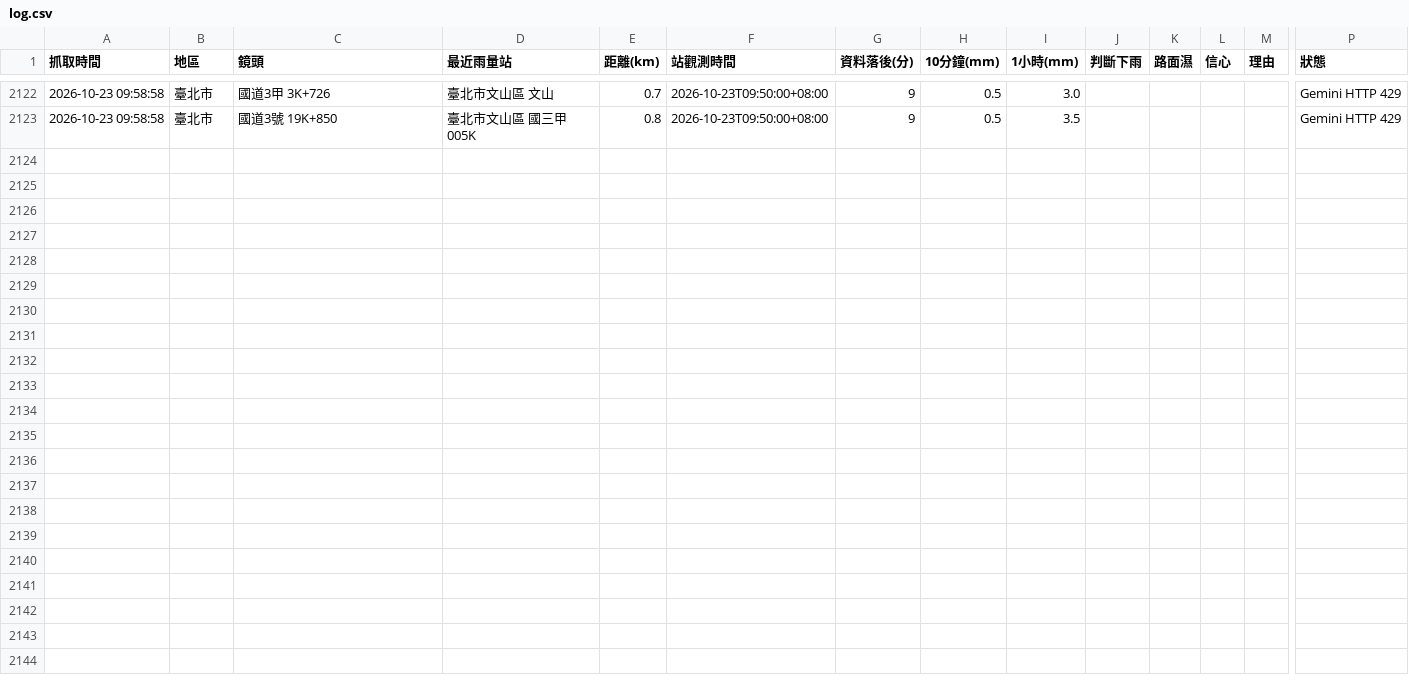
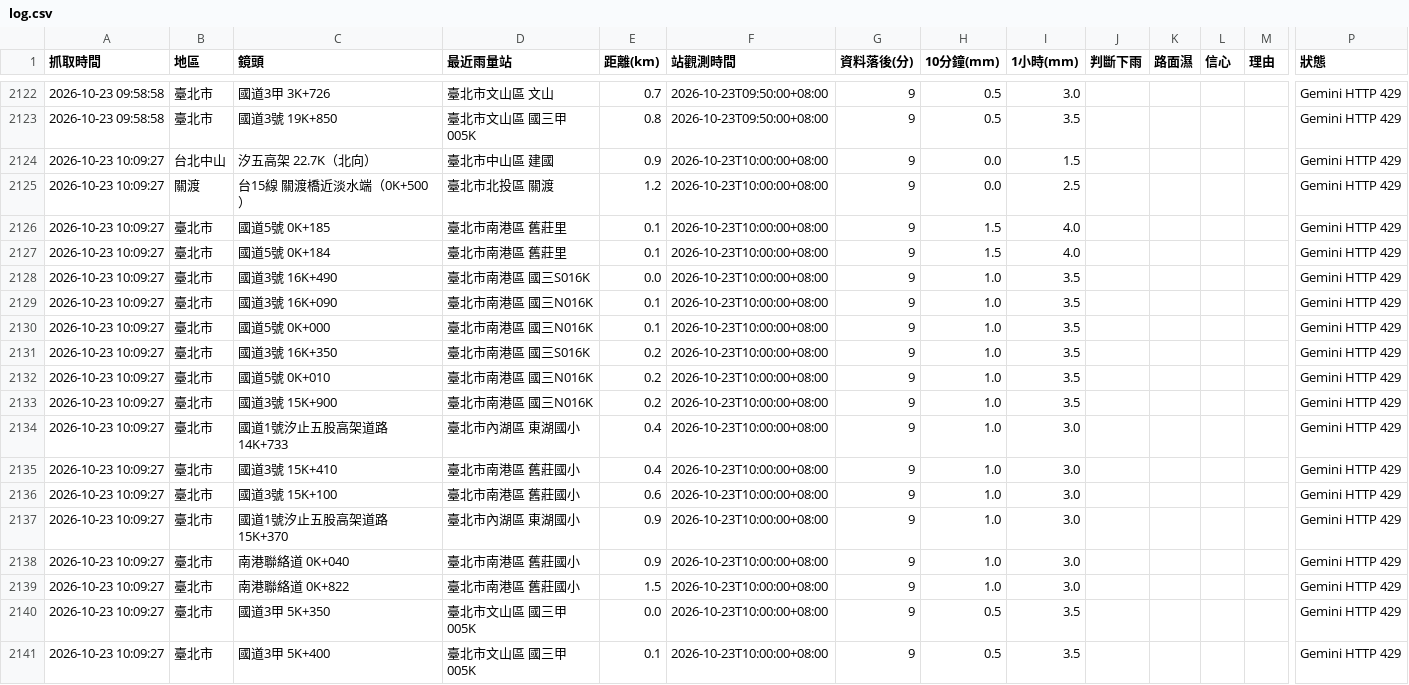
Before and after one commit to bigtime0426/rain-monitor, a CSV file: log.csv, drawn as a sheet; only a part is shown, gaps mark what is left out; rows hold the shown columns only; the diff names each change by its address in the sheet, - before the commit and + after, or states it on an @@ line.

```diff
--- a/log.csv
+++ b/log.csv
+row 2124: 2026-10-23 10:09:27 | 台北中山 | 汐五高架 22.7K（北向） | 臺北市中山區 建國 | 0.9 | 2026-10-23T10:00:00+08:00 | 9 | 0.0 | 1.5 |  |  |  |  | Gemini HTTP 429
+row 2125: 2026-10-23 10:09:27 | 關渡 | 台15線 關渡橋近淡水端（0K+500） | 臺北市北投區 關渡 | 1.2 | 2026-10-23T10:00:00+08:00 | 9 | 0.0 | 2.5 |  |  |  |  | Gemini HTTP 429
+row 2126: 2026-10-23 10:09:27 | 臺北市 | 國道5號 0K+185 | 臺北市南港區 舊莊里 | 0.1 | 2026-10-23T10:00:00+08:00 | 9 | 1.5 | 4.0 |  |  |  |  | Gemini HTTP 429
+row 2127: 2026-10-23 10:09:27 | 臺北市 | 國道5號 0K+184 | 臺北市南港區 舊莊里 | 0.1 | 2026-10-23T10:00:00+08:00 | 9 | 1.5 | 4.0 |  |  |  |  | Gemini HTTP 429
+row 2128: 2026-10-23 10:09:27 | 臺北市 | 國道3號 16K+490 | 臺北市南港區 國三S016K | 0.0 | 2026-10-23T10:00:00+08:00 | 9 | 1.0 | 3.5 |  |  |  |  | Gemini HTTP 429
+row 2129: 2026-10-23 10:09:27 | 臺北市 | 國道3號 16K+090 | 臺北市南港區 國三N016K | 0.1 | 2026-10-23T10:00:00+08:00 | 9 | 1.0 | 3.5 |  |  |  |  | Gemini HTTP 429
+row 2130: 2026-10-23 10:09:27 | 臺北市 | 國道5號 0K+000 | 臺北市南港區 國三N016K | 0.1 | 2026-10-23T10:00:00+08:00 | 9 | 1.0 | 3.5 |  |  |  |  | Gemini HTTP 429
+row 2131: 2026-10-23 10:09:27 | 臺北市 | 國道3號 16K+350 | 臺北市南港區 國三S016K | 0.2 | 2026-10-23T10:00:00+08:00 | 9 | 1.0 | 3.5 |  |  |  |  | Gemini HTTP 429
+row 2132: 2026-10-23 10:09:27 | 臺北市 | 國道5號 0K+010 | 臺北市南港區 國三N016K | 0.2 | 2026-10-23T10:00:00+08:00 | 9 | 1.0 | 3.5 |  |  |  |  | Gemini HTTP 429
+row 2133: 2026-10-23 10:09:27 | 臺北市 | 國道3號 15K+900 | 臺北市南港區 國三N016K | 0.2 | 2026-10-23T10:00:00+08:00 | 9 | 1.0 | 3.5 |  |  |  |  | Gemini HTTP 429
+row 2134: 2026-10-23 10:09:27 | 臺北市 | 國道1號汐止五股高架道路 14K+733 | 臺北市內湖區 東湖國小 | 0.4 | 2026-10-23T10:00:00+08:00 | 9 | 1.0 | 3.0 |  |  |  |  | Gemini HTTP 429
+row 2135: 2026-10-23 10:09:27 | 臺北市 | 國道3號 15K+410 | 臺北市南港區 舊莊國小 | 0.4 | 2026-10-23T10:00:00+08:00 | 9 | 1.0 | 3.0 |  |  |  |  | Gemini HTTP 429
+row 2136: 2026-10-23 10:09:27 | 臺北市 | 國道3號 15K+100 | 臺北市南港區 舊莊國小 | 0.6 | 2026-10-23T10:00:00+08:00 | 9 | 1.0 | 3.0 |  |  |  |  | Gemini HTTP 429
+row 2137: 2026-10-23 10:09:27 | 臺北市 | 國道1號汐止五股高架道路 15K+370 | 臺北市內湖區 東湖國小 | 0.9 | 2026-10-23T10:00:00+08:00 | 9 | 1.0 | 3.0 |  |  |  |  | Gemini HTTP 429
+row 2138: 2026-10-23 10:09:27 | 臺北市 | 南港聯絡道 0K+040 | 臺北市南港區 舊莊國小 | 0.9 | 2026-10-23T10:00:00+08:00 | 9 | 1.0 | 3.0 |  |  |  |  | Gemini HTTP 429
+row 2139: 2026-10-23 10:09:27 | 臺北市 | 南港聯絡道 0K+822 | 臺北市南港區 舊莊國小 | 1.5 | 2026-10-23T10:00:00+08:00 | 9 | 1.0 | 3.0 |  |  |  |  | Gemini HTTP 429
+row 2140: 2026-10-23 10:09:27 | 臺北市 | 國道3甲 5K+350 | 臺北市文山區 國三甲005K | 0.0 | 2026-10-23T10:00:00+08:00 | 9 | 0.5 | 3.5 |  |  |  |  | Gemini HTTP 429
+row 2141: 2026-10-23 10:09:27 | 臺北市 | 國道3甲 5K+400 | 臺北市文山區 國三甲005K | 0.1 | 2026-10-23T10:00:00+08:00 | 9 | 0.5 | 3.5 |  |  |  |  | Gemini HTTP 429
```
Also changed, not shown: 3 other files.
